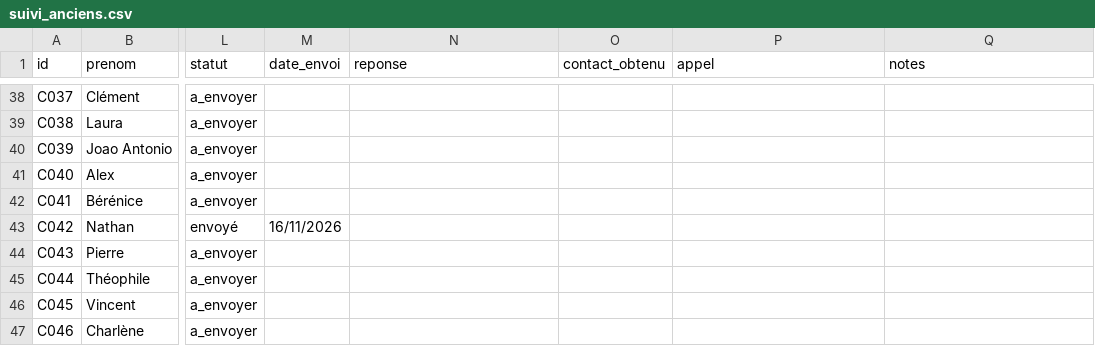
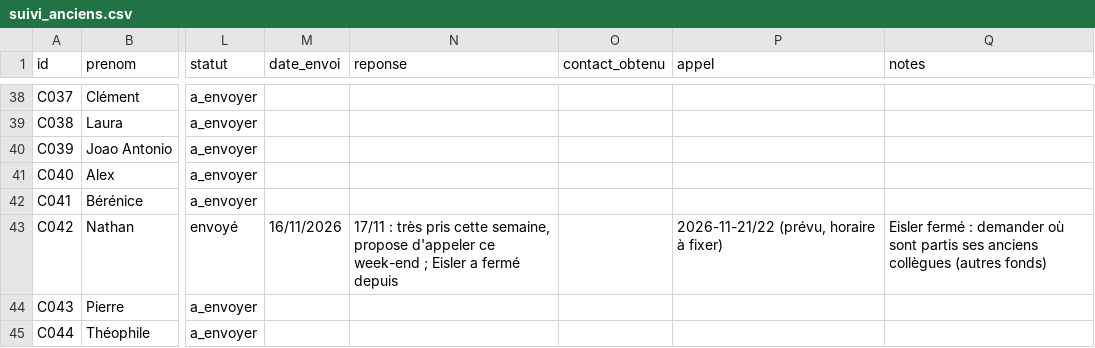
Before and after one commit to josselindavion/stages, a CSV file: contacts/suivi_anciens.csv, drawn as a sheet; only a part is shown, gaps mark what is left out; the shorter side is filled out with more unchanged rows; the diff names each change by its address in the sheet, - before the commit and + after, or states it on an @@ line.

```diff
--- a/contacts/suivi_anciens.csv
+++ b/contacts/suivi_anciens.csv
-N43 (reponse): (empty)
+N43 (reponse): 17/11 : très pris cette semaine, propose d'appeler ce week-end ; Eisler a fermé depuis
-P43 (appel): (empty)
+P43 (appel): 2026-11-21/22 (prévu, horaire à fixer)
-Q43 (notes): (empty)
+Q43 (notes): Eisler fermé : demander où sont partis ses anciens collègues (autres fonds)
```
Also changed, not shown: candidatures.csv.
